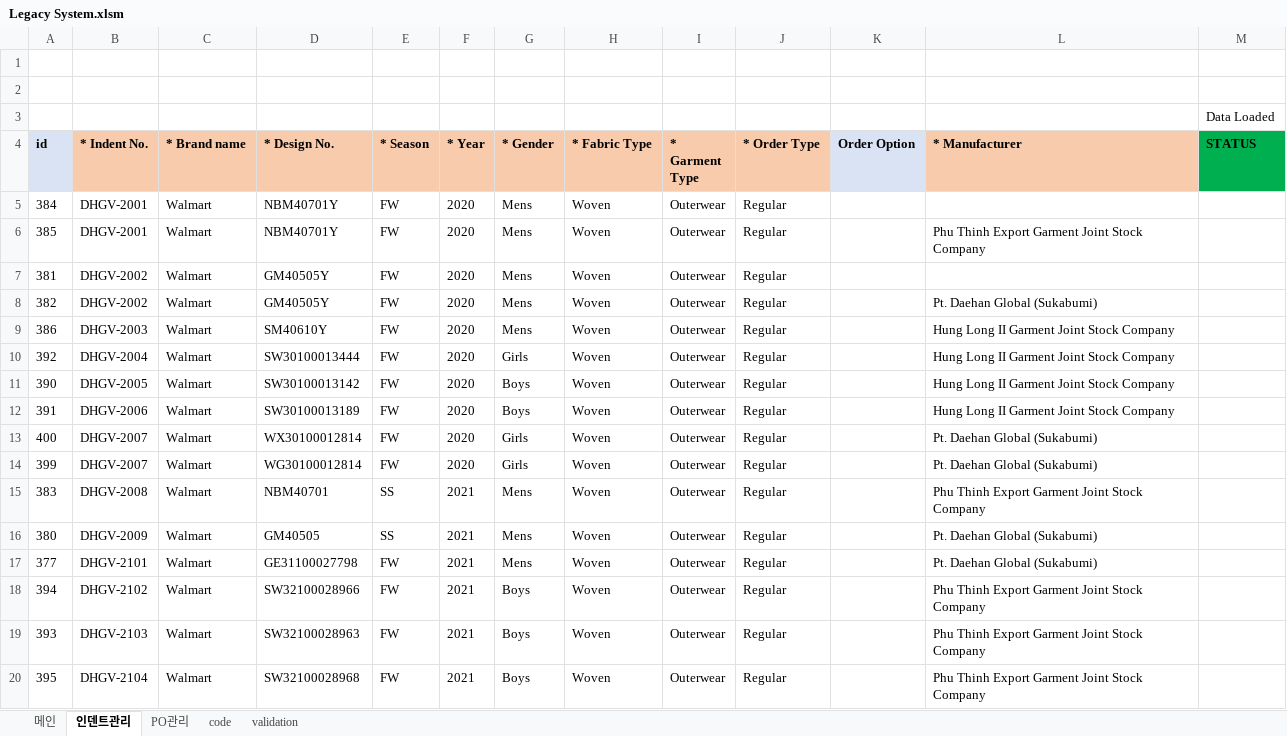
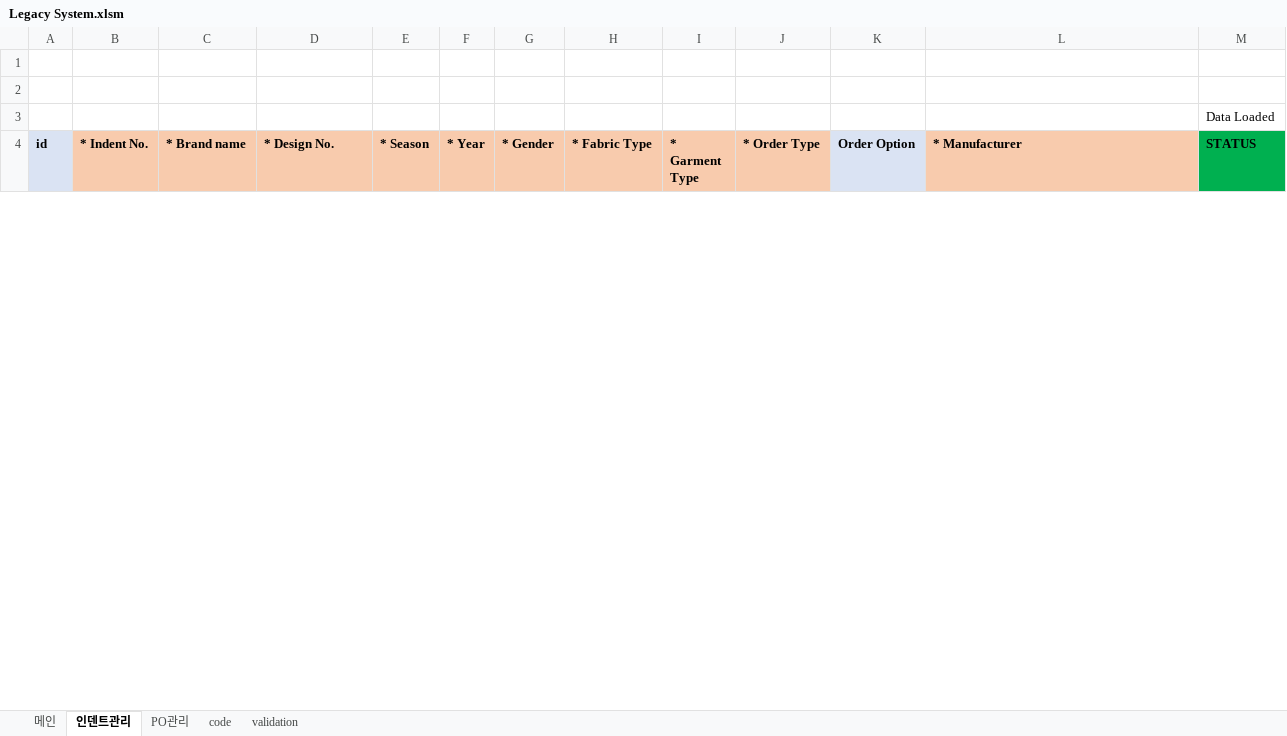
Before and after one commit to Lindo79/Trainning, an Excel workbook: Legacy System.xlsm, sheet 인덴트관리, drawn as a sheet; only a part is shown; values as stored, in another font and other column widths than the file's, no borders; charts and pictures and conditional formats not drawn; removed rows and columns are numbered as before the commit, all else as after; the diff covers the shown part only; the diff names each change by its address in the sheet, - before the commit and + after, or states it on an @@ line.

Commit message:
Add files via upload

```diff
--- a/Legacy System.xlsm (sheet 인덴트관리)
+++ b/Legacy System.xlsm (sheet 인덴트관리)
-row 5: 384 | DHGV-2001 | Walmart | NBM40701Y | FW | 2020 | Mens | Woven | Outerwear | Regular
-row 6: 385 | DHGV-2001 | Walmart | NBM40701Y | FW | 2020 | Mens | Woven | Outerwear | Regular |  | Phu Thinh Export Garment Joint Stock Company
-row 7: 381 | DHGV-2002 | Walmart | GM40505Y | FW | 2020 | Mens | Woven | Outerwear | Regular
-row 8: 382 | DHGV-2002 | Walmart | GM40505Y | FW | 2020 | Mens | Woven | Outerwear | Regular |  | Pt. Daehan Global (Sukabumi)
-row 9: 386 | DHGV-2003 | Walmart | SM40610Y | FW | 2020 | Mens | Woven | Outerwear | Regular |  | Hung Long II Garment Joint Stock Company
-row 10: 392 | DHGV-2004 | Walmart | SW30100013444 | FW | 2020 | Girls | Woven | Outerwear | Regular |  | Hung Long II Garment Joint Stock Company
-row 11: 390 | DHGV-2005 | Walmart | SW30100013142 | FW | 2020 | Boys | Woven | Outerwear | Regular |  | Hung Long II Garment Joint Stock Company
-row 12: 391 | DHGV-2006 | Walmart | SW30100013189 | FW | 2020 | Boys | Woven | Outerwear | Regular |  | Hung Long II Garment Joint Stock Company
-row 13: 400 | DHGV-2007 | Walmart | WX30100012814 | FW | 2020 | Girls | Woven | Outerwear | Regular |  | Pt. Daehan Global (Sukabumi)
-row 14: 399 | DHGV-2007 | Walmart | WG30100012814 | FW | 2020 | Girls | Woven | Outerwear | Regular |  | Pt. Daehan Global (Sukabumi)
-row 15: 383 | DHGV-2008 | Walmart | NBM40701 | SS | 2021 | Mens | Woven | Outerwear | Regular |  | Phu Thinh Export Garment Joint Stock Company
-row 16: 380 | DHGV-2009 | Walmart | GM40505 | SS | 2021 | Mens | Woven | Outerwear | Regular |  | Pt. Daehan Global (Sukabumi)
-row 17: 377 | DHGV-2101 | Walmart | GE31100027798 | FW | 2021 | Mens | Woven | Outerwear | Regular |  | Pt. Daehan Global (Sukabumi)
-row 18: 394 | DHGV-2102 | Walmart | SW32100028966 | FW | 2021 | Boys | Woven | Outerwear | Regular |  | Phu Thinh Export Garment Joint Stock Company
-row 19: 393 | DHGV-2103 | Walmart | SW32100028963 | FW | 2021 | Boys | Woven | Outerwear | Regular |  | Phu Thinh Export Garment Joint Stock Company
-row 20: 395 | DHGV-2104 | Walmart | SW32100028968 | FW | 2021 | Boys | Woven | Outerwear | Regular |  | Phu Thinh Export Garment Joint Stock Company
```
Also changed, not shown: 44 added rows and 105 removed rows elsewhere in this sheet, sheet code, sheet validation, charts or pictures.
